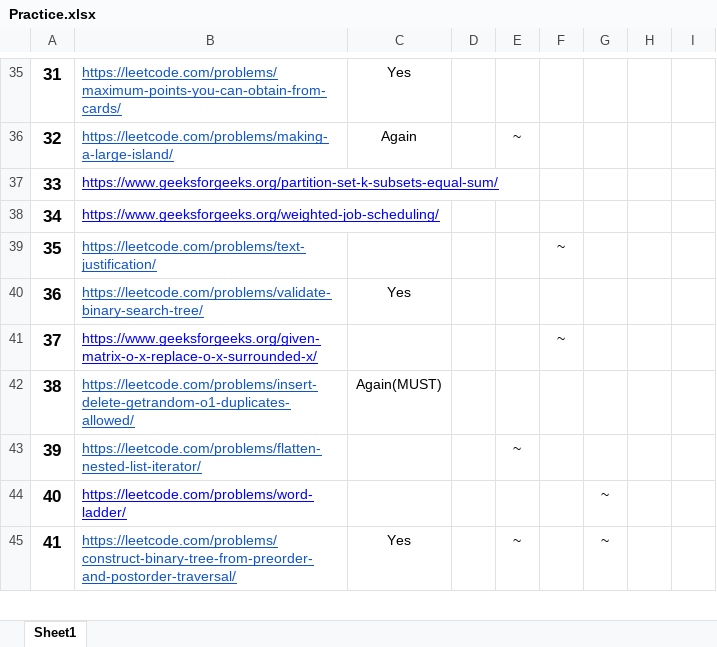
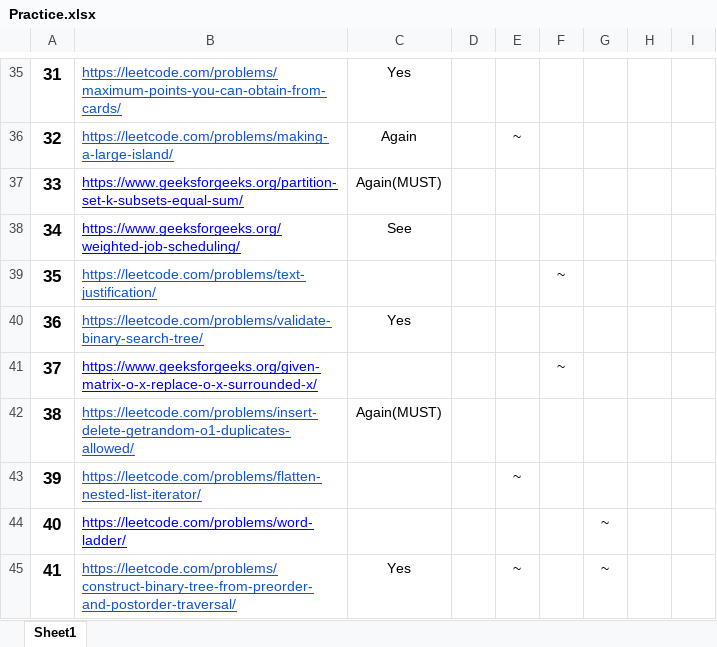
Before and after one commit to Vicky-Guptaa/Competetive_Programming, an Excel workbook: LeetCode/Practice.xlsx, sheet Sheet1, drawn as a sheet; only a part is shown, gaps mark what is left out; values as stored, in another font and other column widths than the file's, no borders; the diff names each change by its address in the sheet, - before the commit and + after, or states it on an @@ line.

```diff
--- a/LeetCode/Practice.xlsx (sheet Sheet1)
+++ b/LeetCode/Practice.xlsx (sheet Sheet1)
-C37: (empty)
+C37: Again(MUST)
-C38: (empty)
+C38: See
```
Also changed, not shown: 2 other files.
